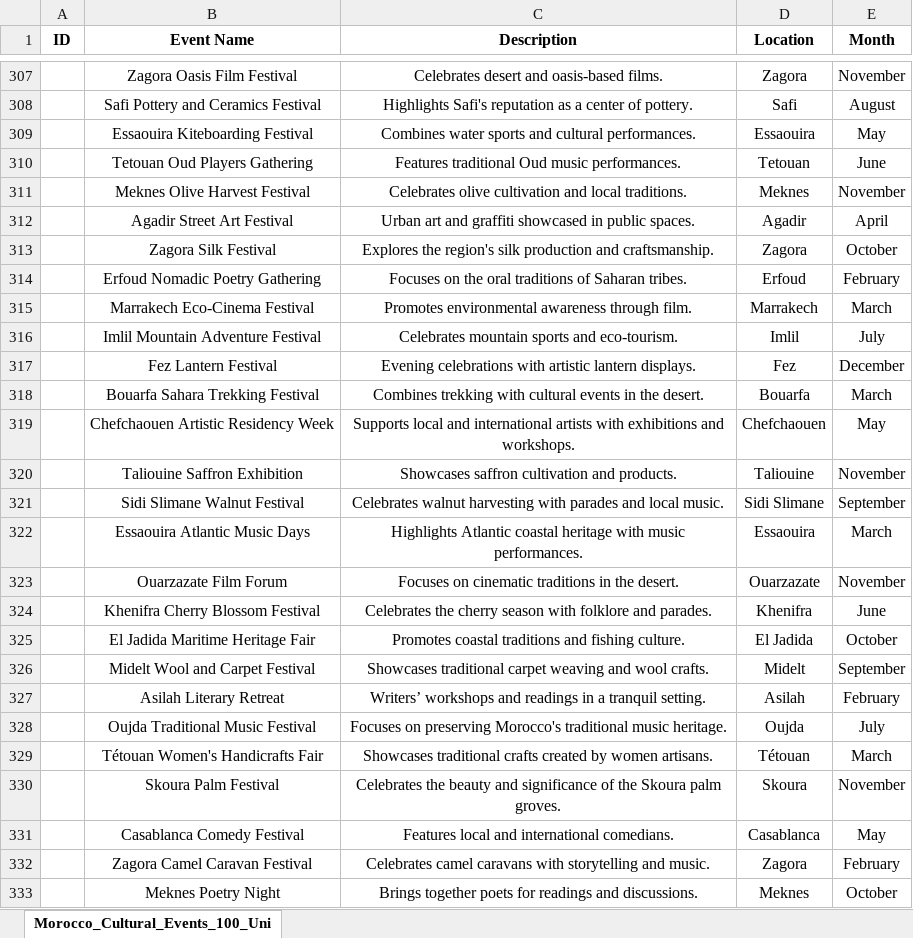
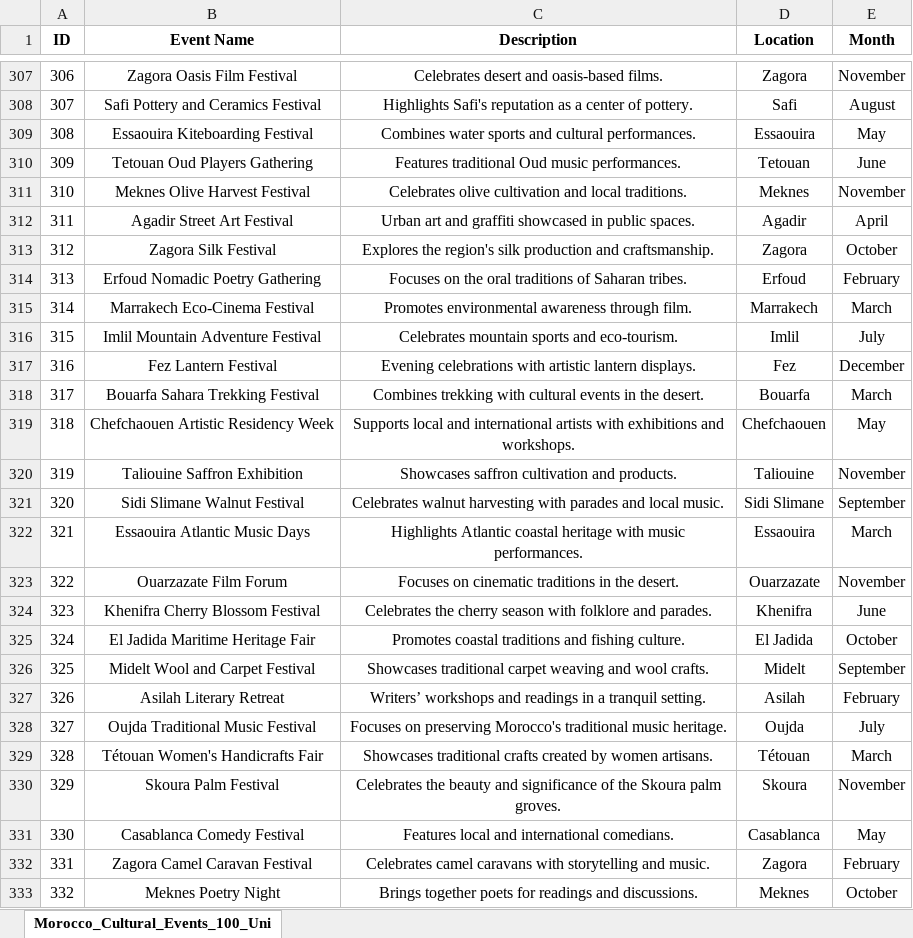
Before and after one commit to abdellatifabb/eventchatbot, an Excel workbook: events.xlsx, sheet Morocco_Cultural_Events_100_Uni, drawn as a sheet; only a part is shown, gaps mark what is left out; values as stored, in another font and other column widths than the file's, no borders; table styles not drawn; the diff covers the shown part only; the diff names each change by its address in the sheet, - before the commit and + after, or states it on an @@ line.

```diff
--- a/events.xlsx (sheet Morocco_Cultural_Events_100_Uni)
+++ b/events.xlsx (sheet Morocco_Cultural_Events_100_Uni)
-A307 (ID): (empty)
+A307 (ID): 306
-A308 (ID): (empty)
+A308 (ID): 307
-A309 (ID): (empty)
+A309 (ID): 308
-A310 (ID): (empty)
+A310 (ID): 309
-A311 (ID): (empty)
+A311 (ID): 310
-A312 (ID): (empty)
+A312 (ID): 311
-A313 (ID): (empty)
+A313 (ID): 312
-A314 (ID): (empty)
+A314 (ID): 313
-A315 (ID): (empty)
+A315 (ID): 314
-A316 (ID): (empty)
+A316 (ID): 315
-A317 (ID): (empty)
+A317 (ID): 316
-A318 (ID): (empty)
+A318 (ID): 317
-A319 (ID): (empty)
+A319 (ID): 318
-A320 (ID): (empty)
+A320 (ID): 319
-A321 (ID): (empty)
+A321 (ID): 320
-A322 (ID): (empty)
+A322 (ID): 321
-A323 (ID): (empty)
+A323 (ID): 322
-A324 (ID): (empty)
+A324 (ID): 323
-A325 (ID): (empty)
+A325 (ID): 324
-A326 (ID): (empty)
+A326 (ID): 325
-A327 (ID): (empty)
+A327 (ID): 326
-A328 (ID): (empty)
+A328 (ID): 327
-A329 (ID): (empty)
+A329 (ID): 328
-A330 (ID): (empty)
+A330 (ID): 329
-A331 (ID): (empty)
+A331 (ID): 330
-A332 (ID): (empty)
+A332 (ID): 331
-A333 (ID): (empty)
+A333 (ID): 332
```
Also changed, not shown: 133 edited cells elsewhere in this sheet, 1 other file.
